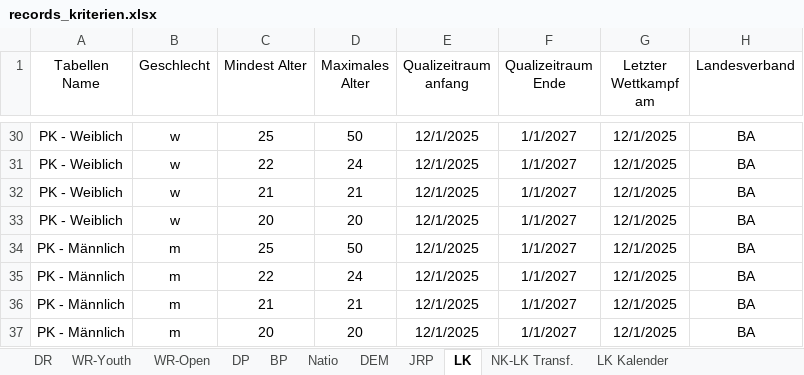
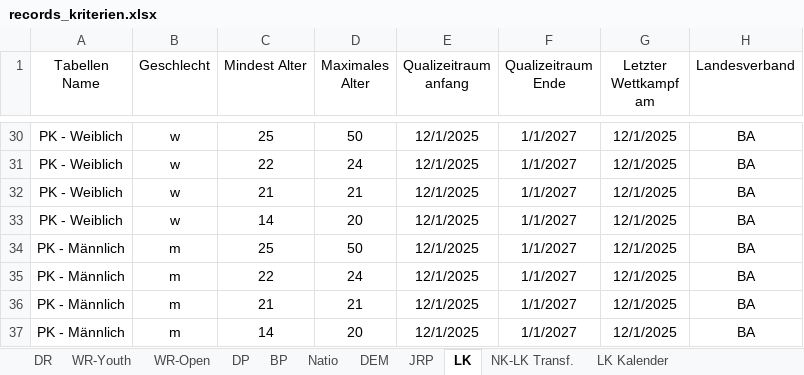
Before and after one commit to jp-gnad/Lifesaving_Baden, an Excel workbook: web/data/records_kriterien.xlsx, sheet LK, drawn as a sheet; only a part is shown, gaps mark what is left out; values as stored, in another font and other column widths than the file's, no borders; table styles not drawn; the diff names each change by its address in the sheet, - before the commit and + after, or states it on an @@ line.

```diff
--- a/web/data/records_kriterien.xlsx (sheet LK)
+++ b/web/data/records_kriterien.xlsx (sheet LK)
-C33 (Mindest Alter): 20
+C33 (Mindest Alter): 14
-C37 (Mindest Alter): 20
+C37 (Mindest Alter): 14
```
Also changed, not shown: sheet LK Kalender, sheet WR-Open, sheet NK-LK Transf., formulas that keep their value, 2 other files.
